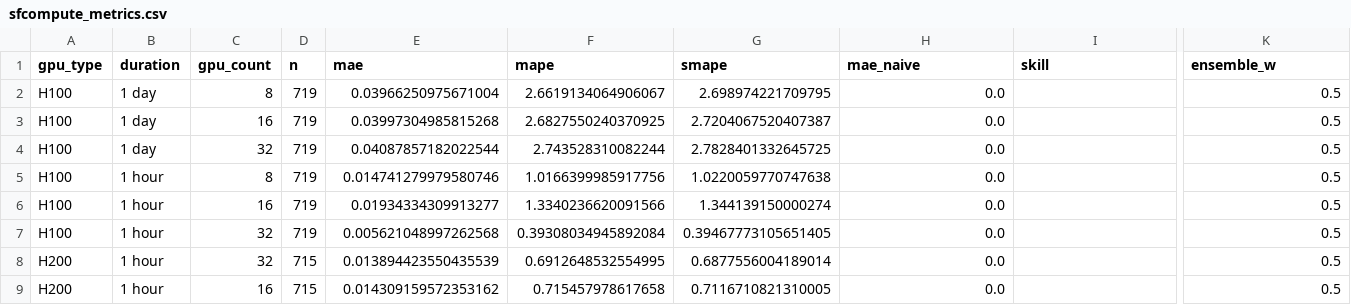
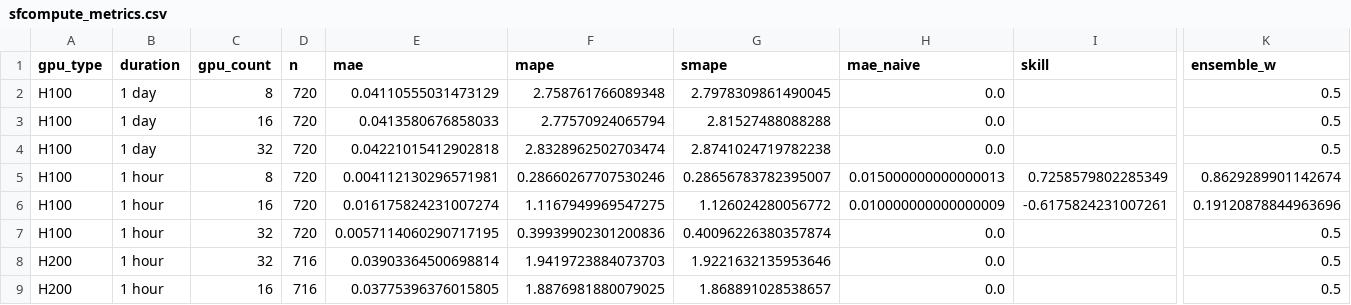
Before and after one commit to evieculloty9/gpu-pricing-scraper, a CSV file: docs/data/sfcompute_metrics.csv, drawn as a sheet; only a part is shown, gaps mark what is left out; the diff covers the shown part only; the diff names each change by its address in the sheet, - before the commit and + after, or states it on an @@ line.

```diff
--- a/docs/data/sfcompute_metrics.csv
+++ b/docs/data/sfcompute_metrics.csv
-D2:D7 (n): 719
+D2:D7 (n): 720
-E2 (mae): 0.03966250975671004
+E2 (mae): 0.04110555031473129
-F2 (mape): 2.6619134064906067
+F2 (mape): 2.758761766089348
-G2 (smape): 2.698974221709795
+G2 (smape): 2.7978309861490045
-E3 (mae): 0.03997304985815268
+E3 (mae): 0.0413580676858033
-F3 (mape): 2.6827550240370925
+F3 (mape): 2.77570924065794
-G3 (smape): 2.7204067520407387
+G3 (smape): 2.81527488088288
-E4 (mae): 0.04087857182022544
+E4 (mae): 0.04221015412902818
-F4 (mape): 2.743528310082244
+F4 (mape): 2.8328962502703474
-G4 (smape): 2.7828401332645725
+G4 (smape): 2.8741024719782238
-E5 (mae): 0.014741279979580746
+E5 (mae): 0.004112130296571981
-F5 (mape): 1.0166399985917756
+F5 (mape): 0.28660267707530246
-G5 (smape): 1.0220059770747638
+G5 (smape): 0.28656783782395007
-H5 (mae_naive): 0.0
+H5 (mae_naive): 0.015000000000000013
-I5 (skill): (empty)
+I5 (skill): 0.7258579802285349
-K5 (ensemble_w): 0.5
+K5 (ensemble_w): 0.8629289901142674
-E6 (mae): 0.01934334309913277
+E6 (mae): 0.016175824231007274
-F6 (mape): 1.3340236620091566
+F6 (mape): 1.1167949969547275
-G6 (smape): 1.344139150000274
+G6 (smape): 1.126024280056772
-H6 (mae_naive): 0.0
+H6 (mae_naive): 0.010000000000000009
-I6 (skill): (empty)
+I6 (skill): -0.6175824231007261
-K6 (ensemble_w): 0.5
+K6 (ensemble_w): 0.19120878844963696
-E7 (mae): 0.005621048997262568
+E7 (mae): 0.0057114060290717195
-F7 (mape): 0.39308034945892084
+F7 (mape): 0.39939902301200836
-G7 (smape): 0.39467773105651405
+G7 (smape): 0.40096226380357874
-D8:D9 (n): 715
+D8:D9 (n): 716
-E8 (mae): 0.013894423550435539
+E8 (mae): 0.03903364500698814
-F8 (mape): 0.6912648532554995
+F8 (mape): 1.9419723884073703
-G8 (smape): 0.6877556004189014
+G8 (smape): 1.9221632135953646
-E9 (mae): 0.014309159572353162
+E9 (mae): 0.03775396376015805
-F9 (mape): 0.715457978617658
+F9 (mape): 1.8876981880079025
-G9 (smape): 0.7116710821310005
+G9 (smape): 1.868891028538657
```
Also changed, not shown: 16 edited cells elsewhere in this file, docs/data/budget_scenarios.csv, sfcompute_grid/grid_20251031.csv, 6 other files.
